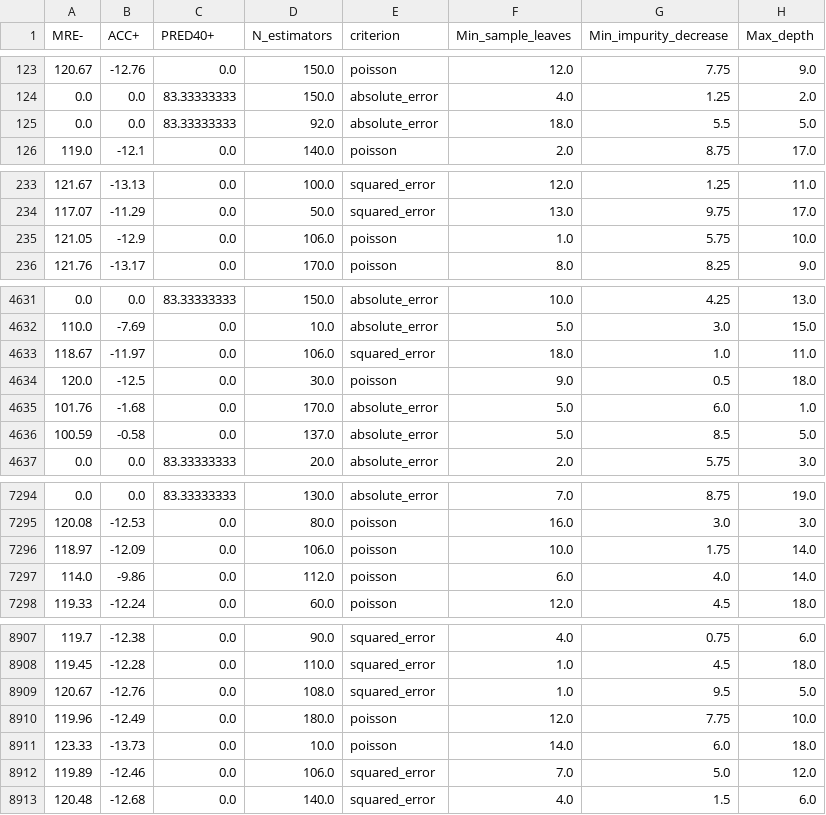
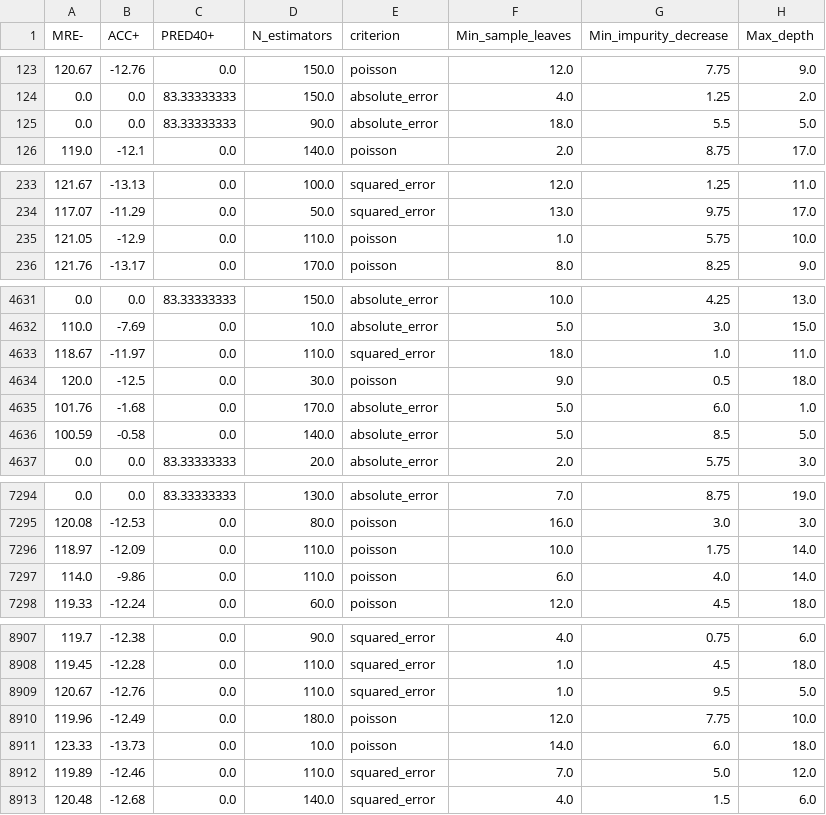
Before and after one commit to yzhu27/MOSS, a CSV file: etc/new_data/iter/lownoise/iter_low_health_easy.csv, drawn as a sheet; only a part is shown, gaps mark what is left out; the diff covers the shown part only.

```diff
--- a/etc/new_data/iter/lownoise/iter_low_health_easy.csv
+++ b/etc/new_data/iter/lownoise/iter_low_health_easy.csv
@@ -124,3 +124,3 @@ MRE-,ACC+,PRED40+,N_estimators,criterion,Min_sample_leaves,Min_impurity_decrease
 0.0,0.0,83.33333333,150.0,absolute_error,4.0,1.25,2.0
-0.0,0.0,83.33333333,92.0,absolute_error,18.0,5.5,5.0
+0.0,0.0,83.33333333,90.0,absolute_error,18.0,5.5,5.0
 119.0,-12.1,0.0,140.0,poisson,2.0,8.75,17.0
@@ -234,3 +234,3 @@ MRE-,ACC+,PRED40+,N_estimators,criterion,Min_sample_leaves,Min_impurity_decrease
 117.07,-11.29,0.0,50.0,squared_error,13.0,9.75,17.0
-121.05,-12.9,0.0,106.0,poisson,1.0,5.75,10.0
+121.05,-12.9,0.0,110.0,poisson,1.0,5.75,10.0
 121.76,-13.17,0.0,170.0,poisson,8.0,8.25,9.0
@@ -4632,6 +4632,6 @@ MRE-,ACC+,PRED40+,N_estimators,criterion,Min_sample_leaves,Min_impurity_decrease
 110.0,-7.69,0.0,10.0,absolute_error,5.0,3.0,15.0
-118.67,-11.97,0.0,106.0,squared_error,18.0,1.0,11.0
+118.67,-11.97,0.0,110.0,squared_error,18.0,1.0,11.0
 120.0,-12.5,0.0,30.0,poisson,9.0,0.5,18.0
 101.76,-1.68,0.0,170.0,absolute_error,5.0,6.0,1.0
-100.59,-0.58,0.0,137.0,absolute_error,5.0,8.5,5.0
+100.59,-0.58,0.0,140.0,absolute_error,5.0,8.5,5.0
 0.0,0.0,83.33333333,20.0,absolute_error,2.0,5.75,3.0
@@ -7295,4 +7295,4 @@ MRE-,ACC+,PRED40+,N_estimators,criterion,Min_sample_leaves,Min_impurity_decrease
 120.08,-12.53,0.0,80.0,poisson,16.0,3.0,3.0
-118.97,-12.09,0.0,106.0,poisson,10.0,1.75,14.0
-114.0,-9.86,0.0,112.0,poisson,6.0,4.0,14.0
+118.97,-12.09,0.0,110.0,poisson,10.0,1.75,14.0
+114.0,-9.86,0.0,110.0,poisson,6.0,4.0,14.0
 119.33,-12.24,0.0,60.0,poisson,12.0,4.5,18.0
@@ -8908,6 +8908,6 @@ MRE-,ACC+,PRED40+,N_estimators,criterion,Min_sample_leaves,Min_impurity_decrease
 119.45,-12.28,0.0,110.0,squared_error,1.0,4.5,18.0
-120.67,-12.76,0.0,108.0,squared_error,1.0,9.5,5.0
+120.67,-12.76,0.0,110.0,squared_error,1.0,9.5,5.0
 119.96,-12.49,0.0,180.0,poisson,12.0,7.75,10.0
 123.33,-13.73,0.0,10.0,poisson,14.0,6.0,18.0
-119.89,-12.46,0.0,106.0,squared_error,7.0,5.0,12.0
+119.89,-12.46,0.0,110.0,squared_error,7.0,5.0,12.0
 120.48,-12.68,0.0,140.0,squared_error,4.0,1.5,6.0
```
Also changed, not shown: 83 edited cells elsewhere in this file, etc/new_data/iter/highnoise/iter_high_auto93.csv, etc/new_data/iter/highnoise/iter_high_health_easy.csv, 7 other files.
